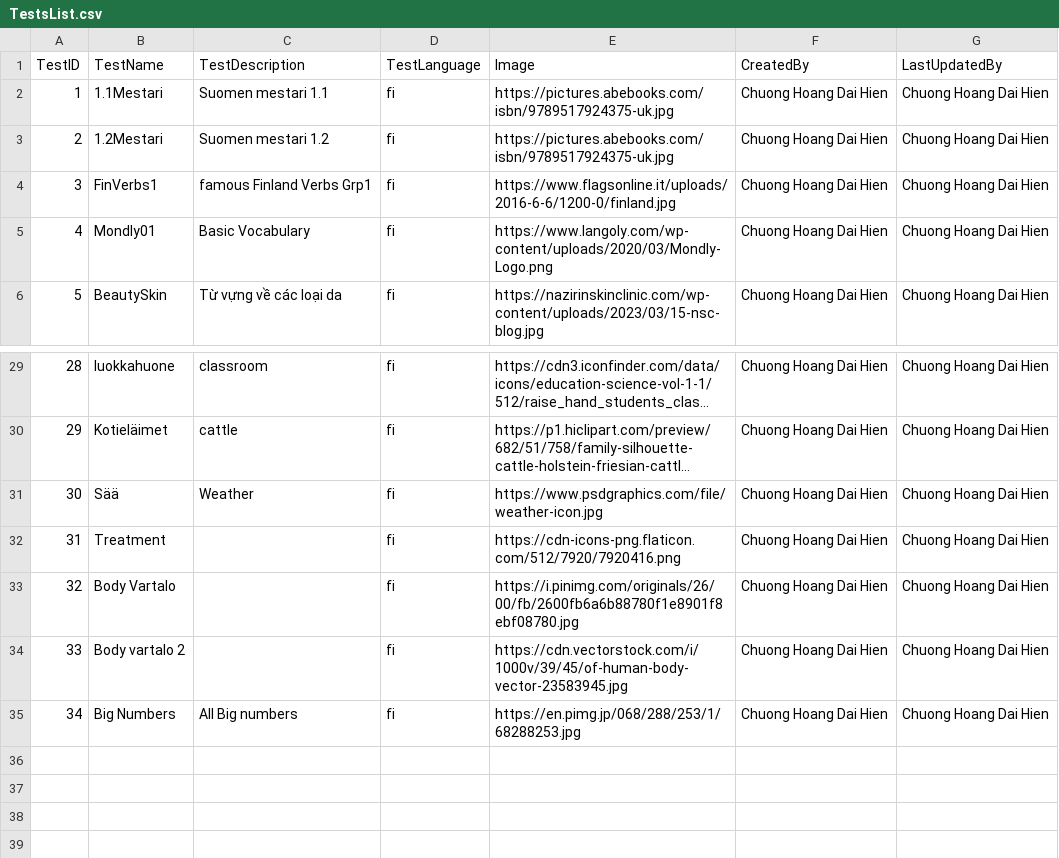
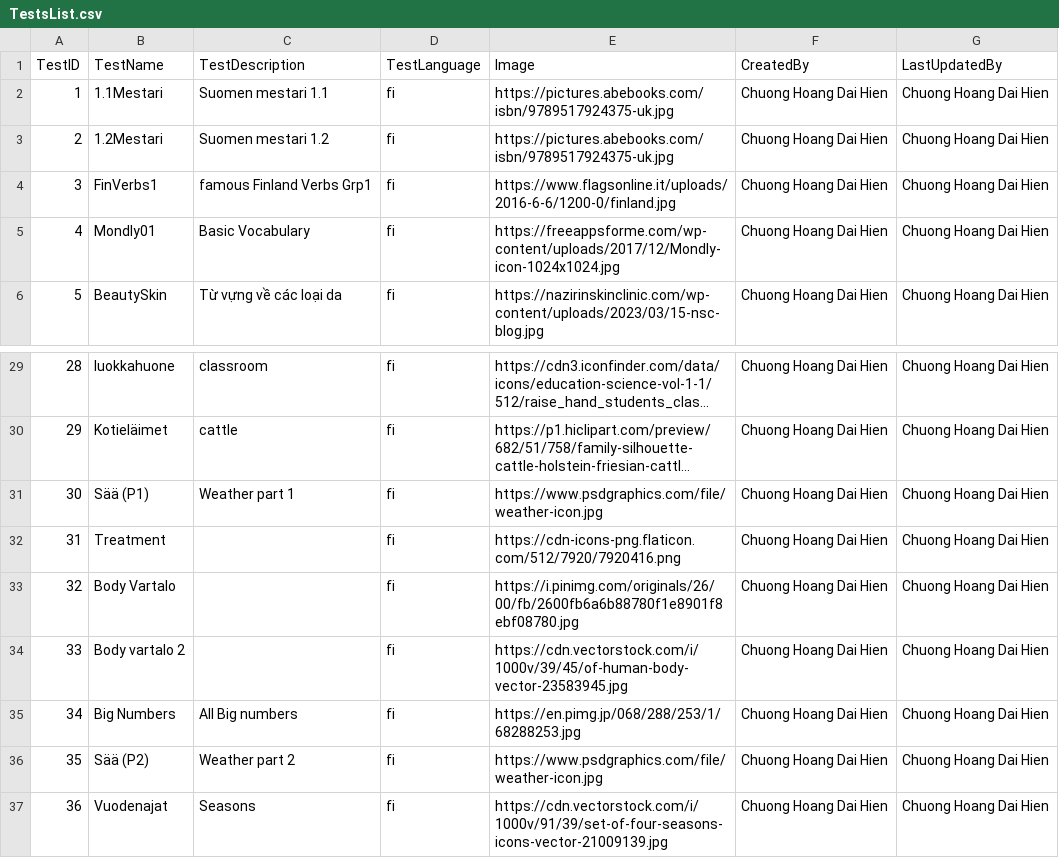
Before and after one commit to chuonghdh/streamlit-app-test, a CSV file: Data/TestsList.csv, drawn as a sheet; only a part is shown, gaps mark what is left out; long unchanged cells end in …; the diff names each change by its address in the sheet, - before the commit and + after, or states it on an @@ line.

```diff
--- a/Data/TestsList.csv
+++ b/Data/TestsList.csv
-E5 (Image): https://www.langoly.com/wp-content/uploads/2020/03/Mondly-Logo.png
+E5 (Image): https://freeappsforme.com/wp-content/uploads/2017/12/Mondly-icon-1024x1024.jpg
-B31 (TestName): Sää
+B31 (TestName): Sää (P1)
-C31 (TestDescription): Weather
+C31 (TestDescription): Weather part 1
+row 36: 35 | Sää (P2) | Weather part 2 | fi | https://www.psdgraphics.com/file/weather-icon.jpg | Chuong Hoang Dai Hien | Chuong Hoang Dai Hien
+row 37: 36 | Vuodenajat | Seasons | fi | https://cdn.vectorstock.com/i/1000v/91/39/set-of-four-seasons-icons-vector-21009139.jpg | Chuong Hoang Dai Hien | Chuong Hoang Dai Hien
```
Also changed, not shown: Data/WordsList.csv, 2 other files.
